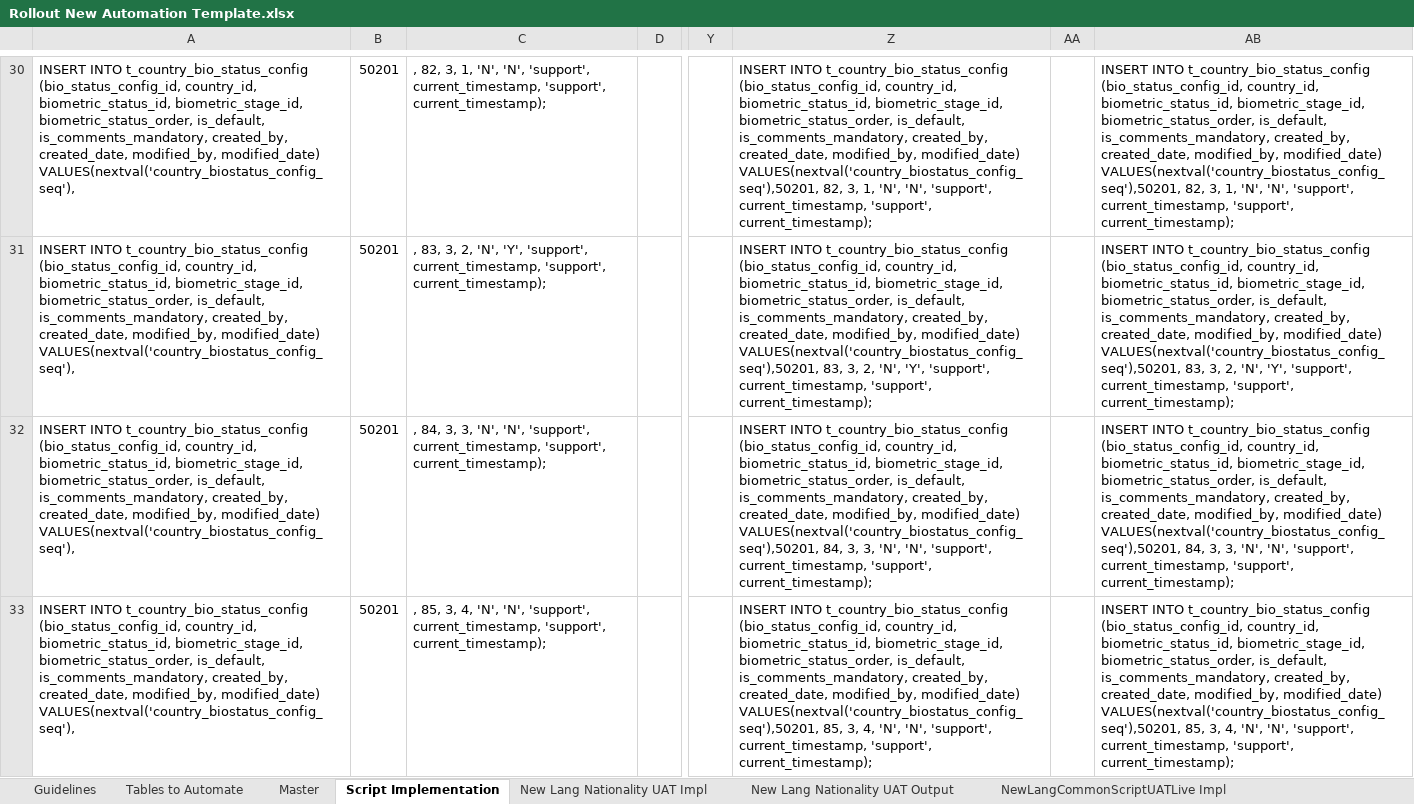
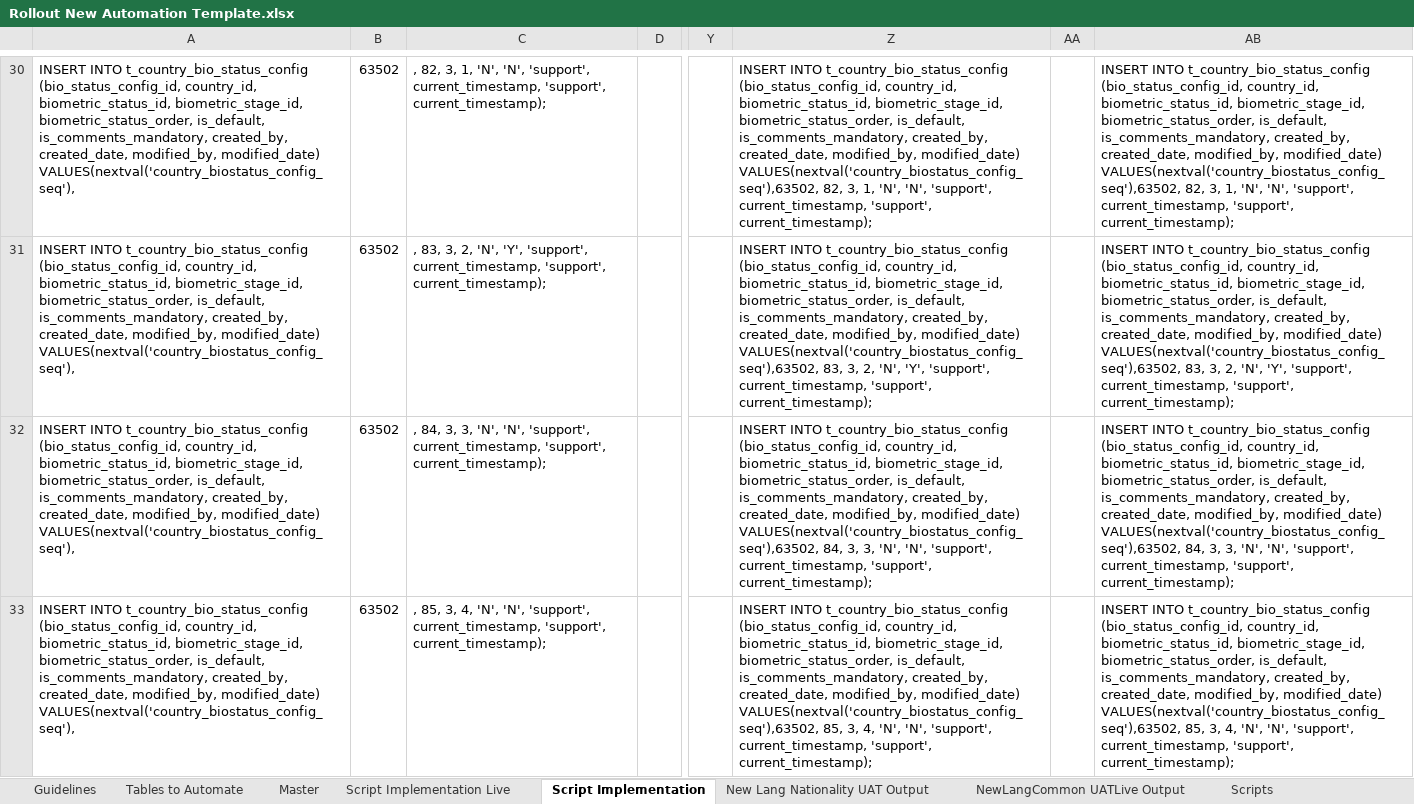
Before and after one commit to psinghrathaur/Prollpa1, an Excel workbook: src/main/resources/Rollout New Automation Template.xlsx, sheet Script Implementation, drawn as a sheet; only a part is shown, gaps mark what is left out; values as stored, in another font and other column widths than the file's, no borders; charts and pictures not drawn; the diff covers the shown part only; the diff names each change by its address in the sheet, - before the commit and + after, or states it on an @@ line.

```diff
--- a/src/main/resources/Rollout New Automation Template.xlsx (sheet Script Implementation)
+++ b/src/main/resources/Rollout New Automation Template.xlsx (sheet Script Implementation)
@@ sheet tab hidden: New Lang Nationality UAT Impl @@
@@ sheet tab hidden: NewLangCommonScriptUATLive Impl @@
+sheet tab: Script Implementation Live
-B30:B33: 50201
+B30:B33: 63502
-Z30: …modified_by, modified_date) VALUES(nextval('country_biostatus_config_seq'),50201, 82, 3,…
+Z30: …modified_by, modified_date) VALUES(nextval('country_biostatus_config_seq'),63502, 82, 3,…
-AB30: …modified_by, modified_date) VALUES(nextval('country_biostatus_config_seq'),50201, 82, 3,…
+AB30: …modified_by, modified_date) VALUES(nextval('country_biostatus_config_seq'),63502, 82, 3,…
-Z31: …modified_by, modified_date) VALUES(nextval('country_biostatus_config_seq'),50201, 83, 3,…
+Z31: …modified_by, modified_date) VALUES(nextval('country_biostatus_config_seq'),63502, 83, 3,…
-AB31: …modified_by, modified_date) VALUES(nextval('country_biostatus_config_seq'),50201, 83, 3,…
+AB31: …modified_by, modified_date) VALUES(nextval('country_biostatus_config_seq'),63502, 83, 3,…
-Z32: …modified_by, modified_date) VALUES(nextval('country_biostatus_config_seq'),50201, 84, 3,…
+Z32: …modified_by, modified_date) VALUES(nextval('country_biostatus_config_seq'),63502, 84, 3,…
-AB32: …modified_by, modified_date) VALUES(nextval('country_biostatus_config_seq'),50201, 84, 3,…
+AB32: …modified_by, modified_date) VALUES(nextval('country_biostatus_config_seq'),63502, 84, 3,…
-Z33: …modified_by, modified_date) VALUES(nextval('country_biostatus_config_seq'),50201, 85, 3,…
+Z33: …modified_by, modified_date) VALUES(nextval('country_biostatus_config_seq'),63502, 85, 3,…
-AB33: …modified_by, modified_date) VALUES(nextval('country_biostatus_config_seq'),50201, 85, 3,…
+AB33: …modified_by, modified_date) VALUES(nextval('country_biostatus_config_seq'),63502, 85, 3,…
```
Also changed, not shown: 614 edited cells elsewhere in this sheet, sheet countryvisalink UAT Output, sheet VSC Visa Insurance UAT Output, sheet New Lang Nationality UAT Output, sheet Document Implementation, sheet Scripts, sheet Visa Country Doc Link Impl UAT, 8 more sheets, other sheet tabs, formulas that keep their value, hidden cells, charts or pictures.
